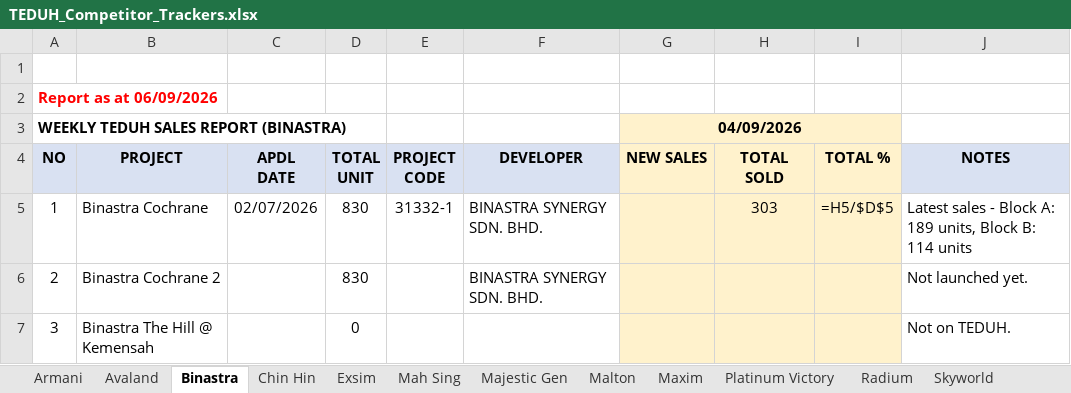
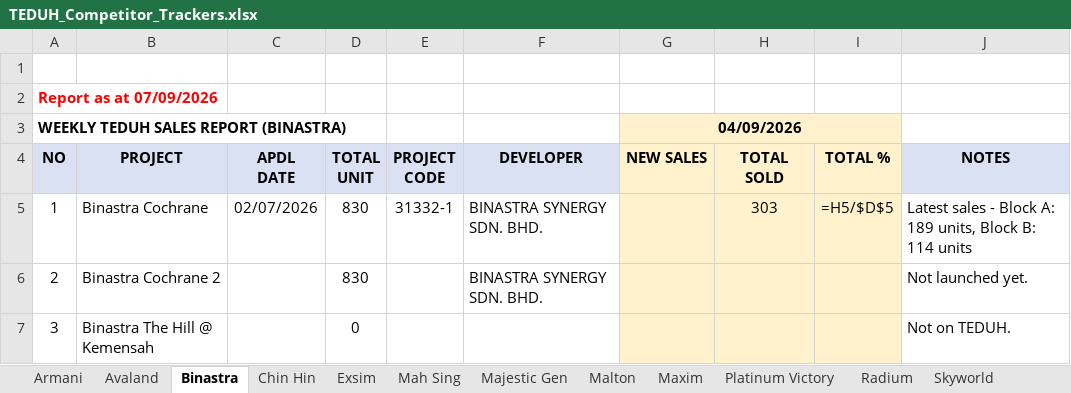
Before and after one commit to smtcu/teduh-tracker, an Excel workbook: docs/downloads/TEDUH_Competitor_Trackers.xlsx, sheet Binastra, drawn as a sheet; values as stored, in another font and other column widths than the file's, no borders; formulas without a stored value are shown as written; the diff names each change by its address in the sheet, - before the commit and + after, or states it on an @@ line.

```diff
--- a/docs/downloads/TEDUH_Competitor_Trackers.xlsx (sheet Binastra)
+++ b/docs/downloads/TEDUH_Competitor_Trackers.xlsx (sheet Binastra)
-A2 (NO): Report as at 06/09/2026
+A2 (NO): Report as at 07/09/2026
```
Also changed, not shown: sheet Skyworld, sheet TS Law, sheet Malton, sheet Radium, sheet Maxim, sheet Platinum Victory, 7 more sheets, docs/downloads/TEDUH_Unit_Types.xlsx, docs/downloads/Teduh_Daily_Tracker.xlsx, 12 other files.
